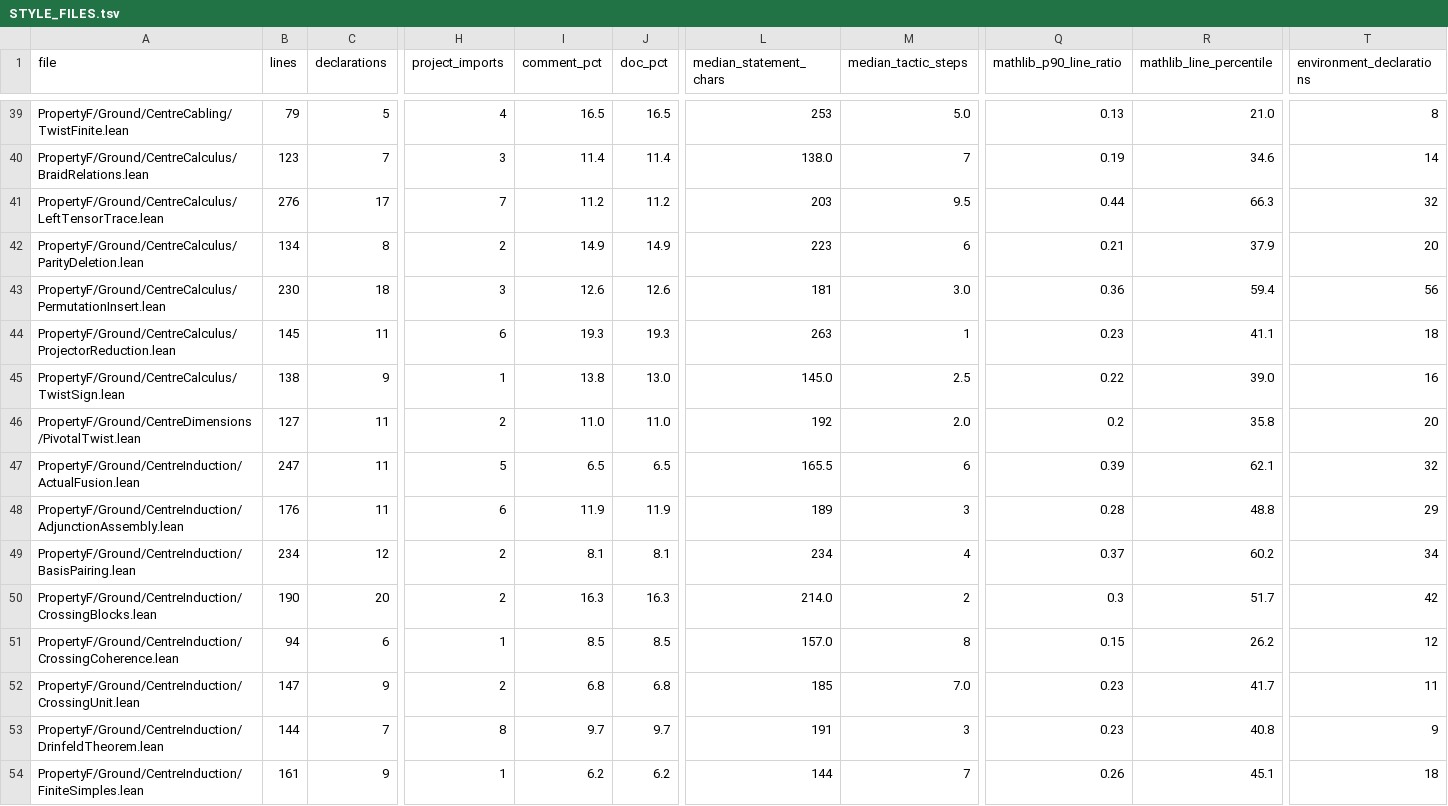
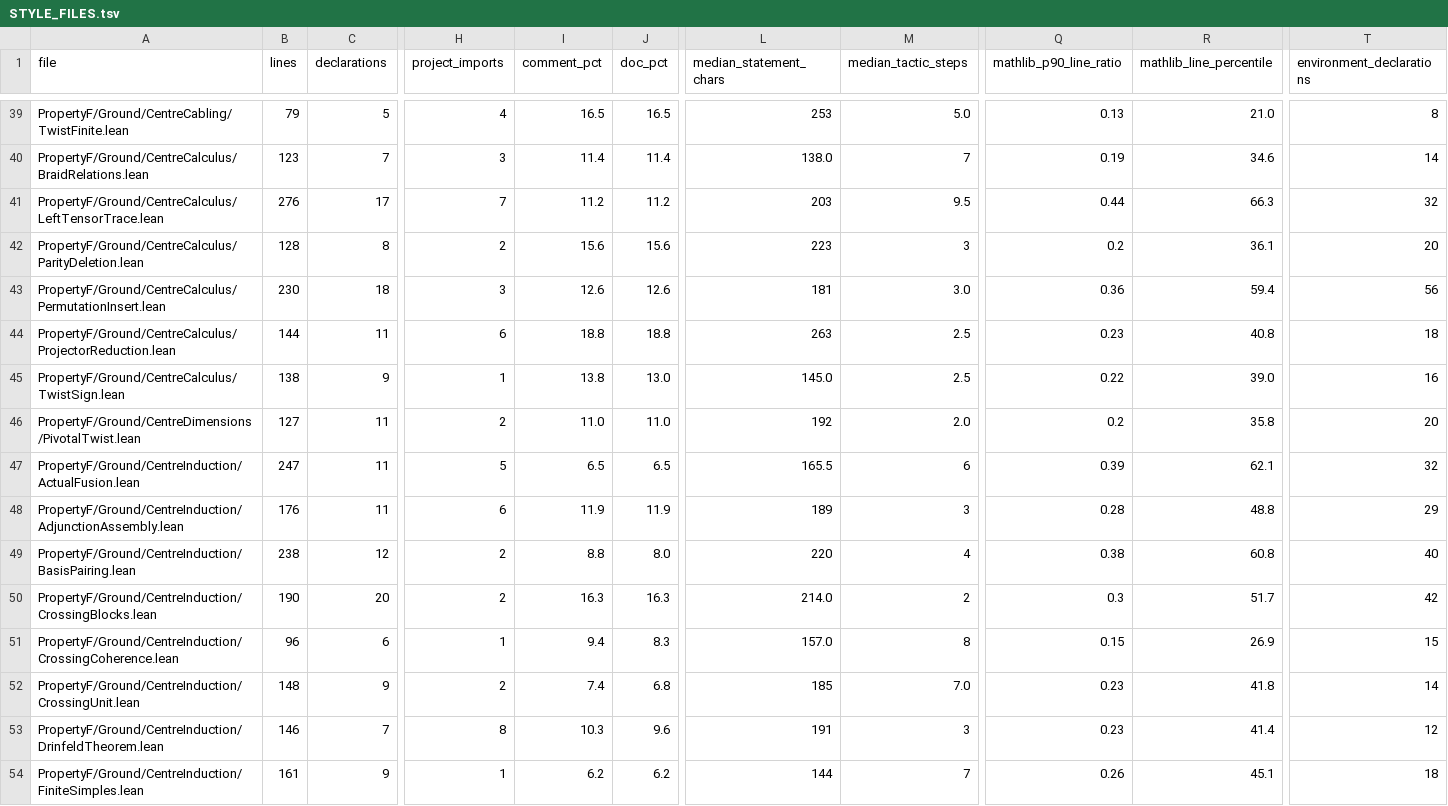
Before and after one commit to project-numina/mtc, a TSV file: STYLE_FILES.tsv, drawn as a sheet; only a part is shown, gaps mark what is left out; the diff covers the shown part only; the diff names each change by its address in the sheet, - before the commit and + after, or states it on an @@ line.

```diff
--- a/STYLE_FILES.tsv
+++ b/STYLE_FILES.tsv
-B42 (lines): 134
+B42 (lines): 128
-I42 (comment_pct): 14.9
+I42 (comment_pct): 15.6
-J42 (doc_pct): 14.9
+J42 (doc_pct): 15.6
-M42 (median_tactic_steps): 6
+M42 (median_tactic_steps): 3
-Q42 (mathlib_p90_line_ratio): 0.21
+Q42 (mathlib_p90_line_ratio): 0.2
-R42 (mathlib_line_percentile): 37.9
+R42 (mathlib_line_percentile): 36.1
-B44 (lines): 145
+B44 (lines): 144
-I44 (comment_pct): 19.3
+I44 (comment_pct): 18.8
-J44 (doc_pct): 19.3
+J44 (doc_pct): 18.8
-M44 (median_tactic_steps): 1
+M44 (median_tactic_steps): 2.5
-R44 (mathlib_line_percentile): 41.1
+R44 (mathlib_line_percentile): 40.8
-B49 (lines): 234
+B49 (lines): 238
-I49 (comment_pct): 8.1
+I49 (comment_pct): 8.8
-J49 (doc_pct): 8.1
+J49 (doc_pct): 8.0
-L49 (median_statement_chars): 234
+L49 (median_statement_chars): 220
-Q49 (mathlib_p90_line_ratio): 0.37
+Q49 (mathlib_p90_line_ratio): 0.38
-R49 (mathlib_line_percentile): 60.2
+R49 (mathlib_line_percentile): 60.8
-T49 (environment_declarations): 34
+T49 (environment_declarations): 40
-B51 (lines): 94
+B51 (lines): 96
-I51 (comment_pct): 8.5
+I51 (comment_pct): 9.4
-J51 (doc_pct): 8.5
+J51 (doc_pct): 8.3
-R51 (mathlib_line_percentile): 26.2
+R51 (mathlib_line_percentile): 26.9
-T51 (environment_declarations): 12
+T51 (environment_declarations): 15
-B52 (lines): 147
+B52 (lines): 148
-I52 (comment_pct): 6.8
+I52 (comment_pct): 7.4
-R52 (mathlib_line_percentile): 41.7
+R52 (mathlib_line_percentile): 41.8
-T52 (environment_declarations): 11
+T52 (environment_declarations): 14
-B53 (lines): 144
+B53 (lines): 146
-I53 (comment_pct): 9.7
+I53 (comment_pct): 10.3
-J53 (doc_pct): 9.7
+J53 (doc_pct): 9.6
-R53 (mathlib_line_percentile): 40.8
+R53 (mathlib_line_percentile): 41.4
-T53 (environment_declarations): 9
+T53 (environment_declarations): 12
```
Also changed, not shown: 75 edited cells elsewhere in this file, 3 other files.
